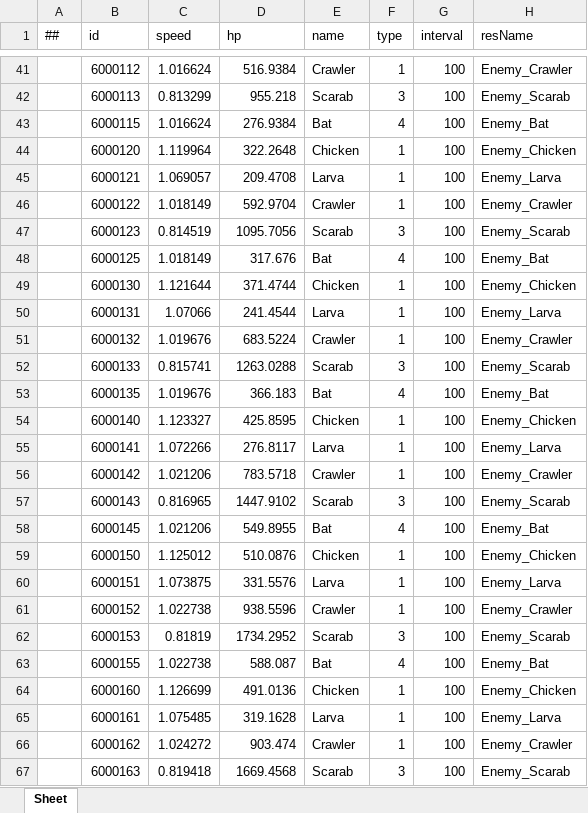
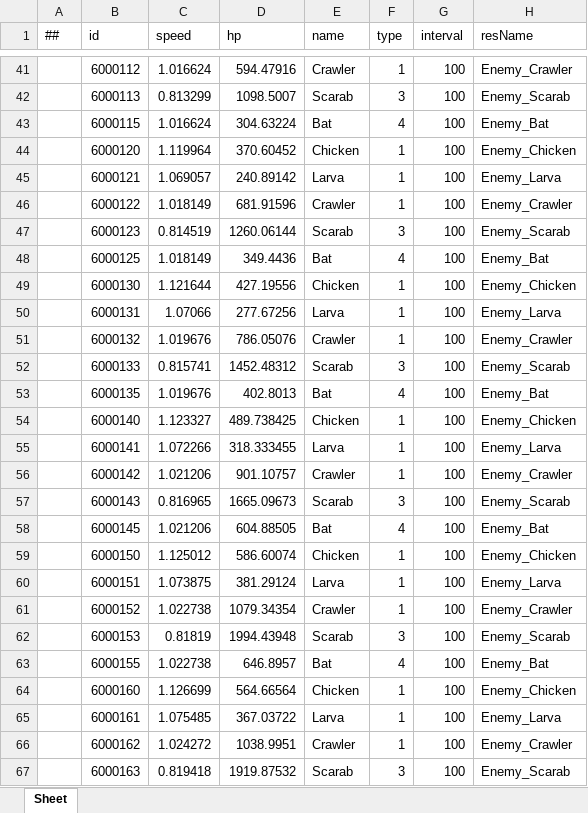
Before and after one commit to Eagle-Lai/MyTowerGame, an Excel workbook: Luban/Config/Datas/Levels/L02/EnemyData.xlsx, sheet Sheet, drawn as a sheet; only a part is shown, gaps mark what is left out; values as stored, in another font and other column widths than the file's, no borders; the diff covers the shown part only; the diff names each change by its address in the sheet, - before the commit and + after, or states it on an @@ line.

```diff
--- a/Luban/Config/Datas/Levels/L02/EnemyData.xlsx (sheet Sheet)
+++ b/Luban/Config/Datas/Levels/L02/EnemyData.xlsx (sheet Sheet)
-D41 (hp): 516.9384
+D41 (hp): 594.47916
-D42 (hp): 955.218
+D42 (hp): 1098.5007
-D43 (hp): 276.9384
+D43 (hp): 304.63224
-D44 (hp): 322.2648
+D44 (hp): 370.60452
-D45 (hp): 209.4708
+D45 (hp): 240.89142
-D46 (hp): 592.9704
+D46 (hp): 681.91596
-D47 (hp): 1095.7056
+D47 (hp): 1260.06144
-D48 (hp): 317.676
+D48 (hp): 349.4436
-D49 (hp): 371.4744
+D49 (hp): 427.19556
-D50 (hp): 241.4544
+D50 (hp): 277.67256
-D51 (hp): 683.5224
+D51 (hp): 786.05076
-D52 (hp): 1263.0288
+D52 (hp): 1452.48312
-D53 (hp): 366.183
+D53 (hp): 402.8013
-D54 (hp): 425.8595
+D54 (hp): 489.738425
-D55 (hp): 276.8117
+D55 (hp): 318.333455
-D56 (hp): 783.5718
+D56 (hp): 901.10757
-D57 (hp): 1447.9102
+D57 (hp): 1665.09673
-D58 (hp): 549.8955
+D58 (hp): 604.88505
-D59 (hp): 510.0876
+D59 (hp): 586.60074
-D60 (hp): 331.5576
+D60 (hp): 381.29124
-D61 (hp): 938.5596
+D61 (hp): 1079.34354
-D62 (hp): 1734.2952
+D62 (hp): 1994.43948
-D63 (hp): 588.087
+D63 (hp): 646.8957
-D64 (hp): 491.0136
+D64 (hp): 564.66564
-D65 (hp): 319.1628
+D65 (hp): 367.03722
-D66 (hp): 903.474
+D66 (hp): 1038.9951
-D67 (hp): 1669.4568
+D67 (hp): 1919.87532
```
Also changed, not shown: 69 edited cells elsewhere in this sheet, 2 other files.
